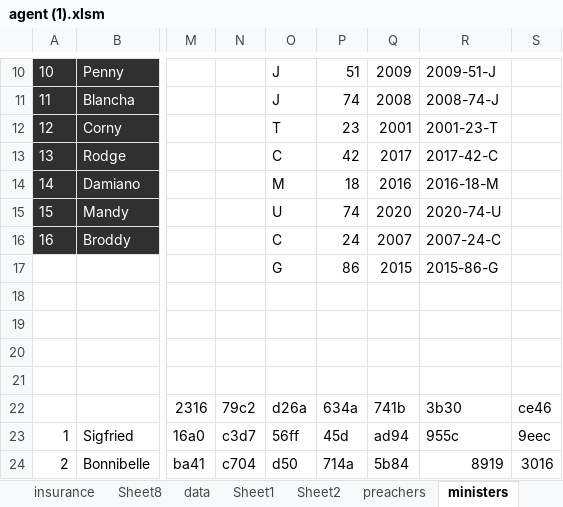
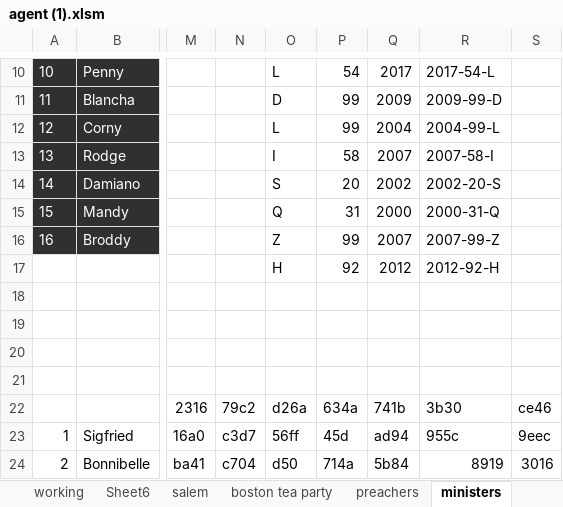
Before and after one commit to theGove/foundersearch, an Excel workbook: tools/agent (1).xlsm, sheet ministers, drawn as a sheet; only a part is shown, gaps mark what is left out; values as stored, in another font and other column widths than the file's, no borders; removed rows and columns are numbered as before the commit, all else as after; rows hold the shown columns only; the diff covers the shown part only; the diff names each change by its address in the sheet, - before the commit and + after, or states it on an @@ line.

```diff
--- a/tools/agent (1).xlsm (sheet ministers)
+++ b/tools/agent (1).xlsm (sheet ministers)
+sheet tab: working
+sheet tab: Sheet6
+sheet tab: salem
+sheet tab: boston tea party
-O10: J
+O10: L
-P10: 51
+P10: 54
-Q10: 2009
+Q10: 2017
-R10: 2009-51-J
+R10: 2017-54-L
-O11: J
+O11: D
-P11: 74
+P11: 99
-Q11: 2008
+Q11: 2009
-R11: 2008-74-J
+R11: 2009-99-D
-O12: T
+O12: L
-P12: 23
+P12: 99
-Q12: 2001
+Q12: 2004
-R12: 2001-23-T
+R12: 2004-99-L
-O13: C
+O13: I
-P13: 42
+P13: 58
-Q13: 2017
+Q13: 2007
-R13: 2017-42-C
+R13: 2007-58-I
-O14: M
+O14: S
-P14: 18
+P14: 20
-Q14: 2016
+Q14: 2002
-R14: 2016-18-M
+R14: 2002-20-S
-O15: U
+O15: Q
-P15: 74
+P15: 31
-Q15: 2020
+Q15: 2000
-R15: 2020-74-U
+R15: 2000-31-Q
-O16: C
+O16: Z
-P16: 24
+P16: 99
-R16: 2007-24-C
+R16: 2007-99-Z
-row 17:  |  |  |  | G | 86 | 2015 | 2015-86-G
+row 17:  |  |  |  | H | 92 | 2012 | 2012-92-H
```
Also changed, not shown: 32 edited cells elsewhere in this sheet, sheet weavers, sheet insurance, sheet items, other sheet tabs, 6 other files.
